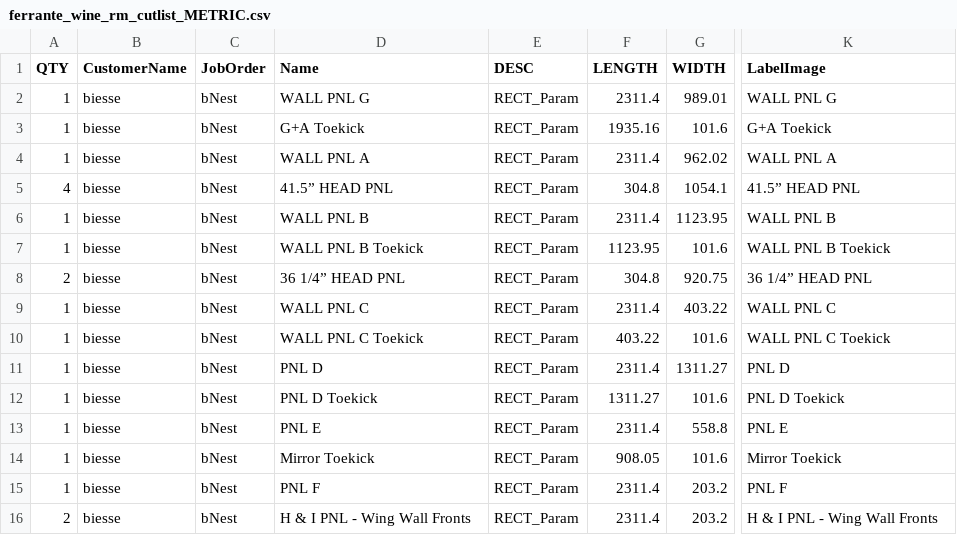
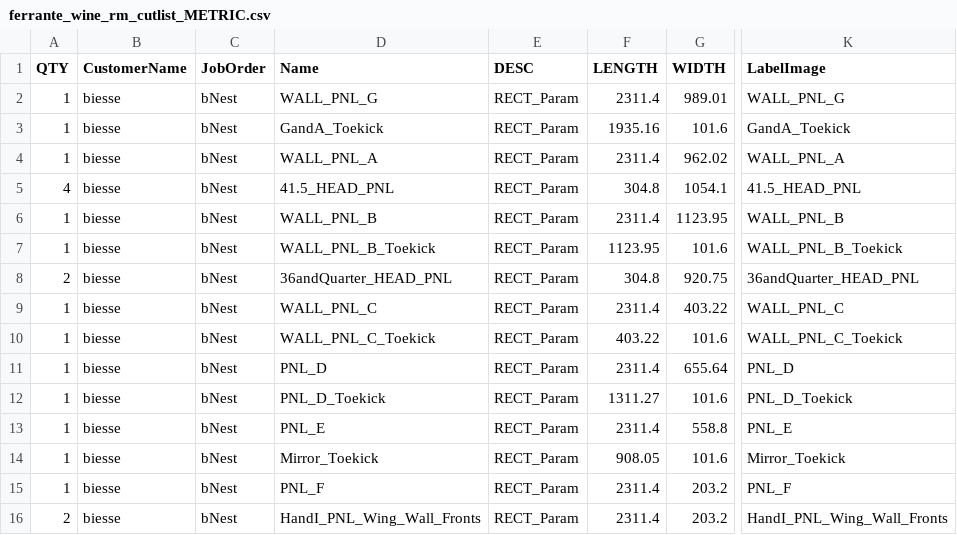
Before and after one commit to ZachAtSWW/SWW_CNC, a CSV file: ferrante_wine_rm_cutlist_METRIC.csv, drawn as a sheet; only a part is shown, gaps mark what is left out; the diff covers the shown part only; the diff names each change by its address in the sheet, - before the commit and + after, or states it on an @@ line.

Commit message:
once again again

```diff
--- a/ferrante_wine_rm_cutlist_METRIC.csv
+++ b/ferrante_wine_rm_cutlist_METRIC.csv
-D2 (Name): WALL PNL G
+D2 (Name): WALL_PNL_G
-K2 (LabelImage): WALL PNL G
+K2 (LabelImage): WALL_PNL_G
-D3 (Name): G+A Toekick
+D3 (Name): GandA_Toekick
-K3 (LabelImage): G+A Toekick
+K3 (LabelImage): GandA_Toekick
-D4 (Name): WALL PNL A
+D4 (Name): WALL_PNL_A
-K4 (LabelImage): WALL PNL A
+K4 (LabelImage): WALL_PNL_A
-D5 (Name): 41.5” HEAD PNL
+D5 (Name): 41.5_HEAD_PNL
-K5 (LabelImage): 41.5” HEAD PNL
+K5 (LabelImage): 41.5_HEAD_PNL
-D6 (Name): WALL PNL B
+D6 (Name): WALL_PNL_B
-K6 (LabelImage): WALL PNL B
+K6 (LabelImage): WALL_PNL_B
-D7 (Name): WALL PNL B Toekick
+D7 (Name): WALL_PNL_B_Toekick
-K7 (LabelImage): WALL PNL B Toekick
+K7 (LabelImage): WALL_PNL_B_Toekick
-D8 (Name): 36 1/4” HEAD PNL
+D8 (Name): 36andQuarter_HEAD_PNL
-K8 (LabelImage): 36 1/4” HEAD PNL
+K8 (LabelImage): 36andQuarter_HEAD_PNL
-D9 (Name): WALL PNL C
+D9 (Name): WALL_PNL_C
-K9 (LabelImage): WALL PNL C
+K9 (LabelImage): WALL_PNL_C
-D10 (Name): WALL PNL C Toekick
+D10 (Name): WALL_PNL_C_Toekick
-K10 (LabelImage): WALL PNL C Toekick
+K10 (LabelImage): WALL_PNL_C_Toekick
-D11 (Name): PNL D
+D11 (Name): PNL_D
-G11 (WIDTH): 1311.27
+G11 (WIDTH): 655.64
-K11 (LabelImage): PNL D
+K11 (LabelImage): PNL_D
-D12 (Name): PNL D Toekick
+D12 (Name): PNL_D_Toekick
-K12 (LabelImage): PNL D Toekick
+K12 (LabelImage): PNL_D_Toekick
-D13 (Name): PNL E
+D13 (Name): PNL_E
-K13 (LabelImage): PNL E
+K13 (LabelImage): PNL_E
-D14 (Name): Mirror Toekick
+D14 (Name): Mirror_Toekick
-K14 (LabelImage): Mirror Toekick
+K14 (LabelImage): Mirror_Toekick
-D15 (Name): PNL F
+D15 (Name): PNL_F
-K15 (LabelImage): PNL F
+K15 (LabelImage): PNL_F
-D16 (Name): H & I PNL - Wing Wall Fronts
+D16 (Name): HandI_PNL_Wing_Wall_Fronts
-K16 (LabelImage): H & I PNL - Wing Wall Fronts
+K16 (LabelImage): HandI_PNL_Wing_Wall_Fronts
```
Also changed, not shown: 36 edited cells elsewhere in this file.
